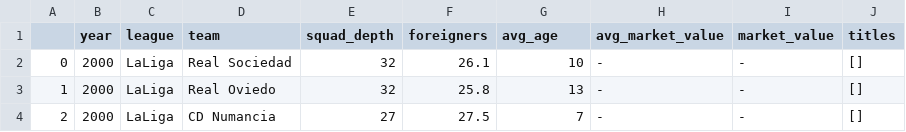
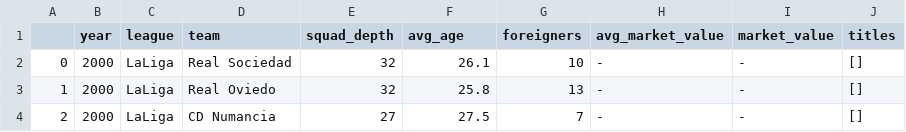
Before and after one commit to torecsgo/Football-Data, a CSV file: Leagues/2000_2024_LaLiga.csv, drawn as a sheet; only a part is shown.

Commit message:
column fix

```diff
--- a/Leagues/2000_2024_LaLiga.csv
+++ b/Leagues/2000_2024_LaLiga.csv
@@ -1,2 +1,2 @@
-,year,league,team,squad_depth,foreigners,avg_age,avg_market_value,market_value,titles
+,year,league,team,squad_depth,avg_age,foreigners,avg_market_value,market_value,titles
 0,2000,LaLiga,Real Sociedad,32,26.1,10,-,-,[]
```
Also changed, not shown: Leagues/2000_2024_PremierLeague.csv, 1 other file.
